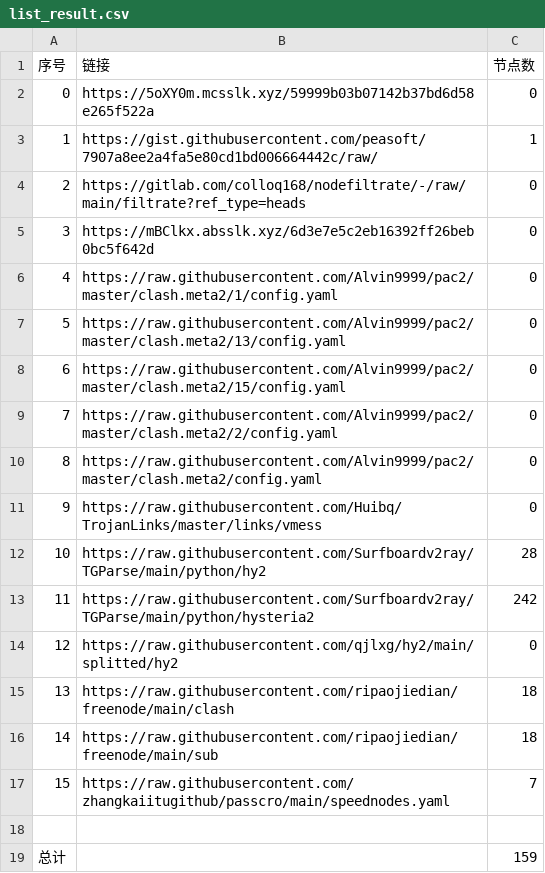
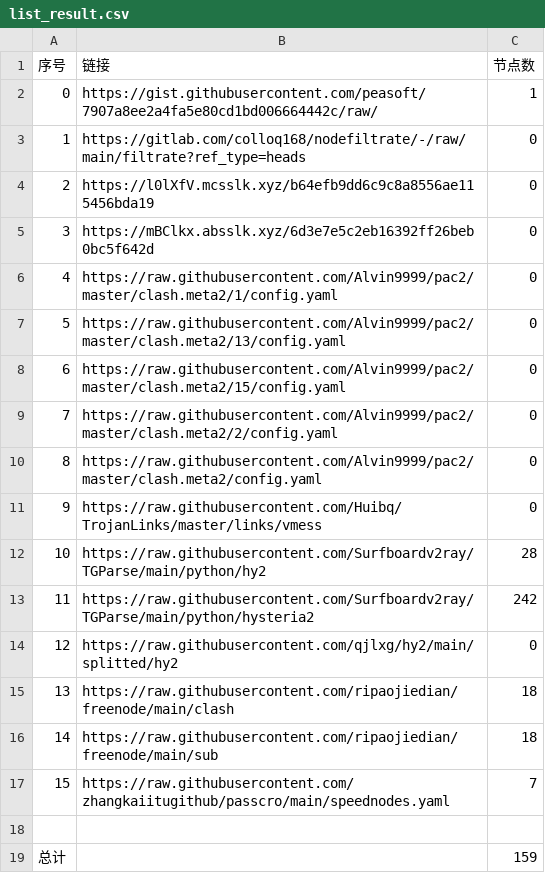
Before and after one commit to x698/NoMoreWalls, a CSV file: list_result.csv, drawn as a sheet.

```diff
--- a/list_result.csv
+++ b/list_result.csv
@@ -1,5 +1,5 @@
 序号,链接,节点数
-0,https://5oXY0m.mcsslk.xyz/59999b03b07142b37bd6d58e265f522a,0
-1,https://gist.githubusercontent.com/peasoft/7907a8ee2a4fa5e80cd1bd006664442c/raw/,1
-2,https://gitlab.com/colloq168/nodefiltrate/-/raw/main/filtrate?ref_type=heads,0
+0,https://gist.githubusercontent.com/peasoft/7907a8ee2a4fa5e80cd1bd006664442c/raw/,1
+1,https://gitlab.com/colloq168/nodefiltrate/-/raw/main/filtrate?ref_type=heads,0
+2,https://l0lXfV.mcsslk.xyz/b64efb9dd6c9c8a8556ae115456bda19,0
 3,https://mBClkx.absslk.xyz/6d3e7e5c2eb16392ff26beb0bc5f642d,0
```
Also changed, not shown: 5 other files.
